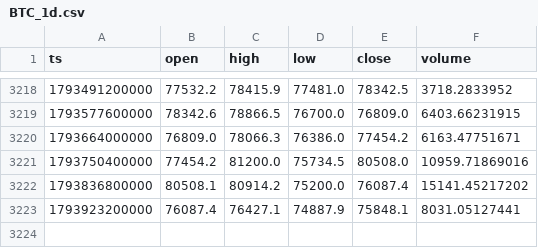
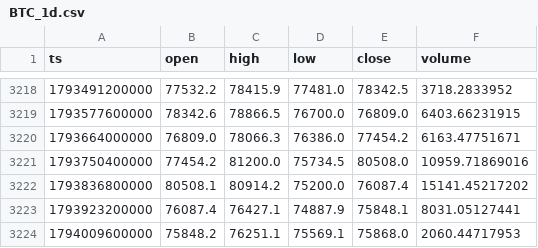
Before and after one commit to huvan9527-a11y/crypto-advisor, a CSV file: data/BTC_1d.csv, drawn as a sheet; only a part is shown, gaps mark what is left out.

```diff
--- a/data/BTC_1d.csv
+++ b/data/BTC_1d.csv
@@ -3223 +3223,2 @@ ts,open,high,low,close,volume
 1793923200000,76087.4,76427.1,74887.9,75848.1,8031.05127441
+1794009600000,75848.2,76251.1,75569.1,75868.0,2060.44717953
```
Also changed, not shown: data/ETH_1d.csv, 3 other files.
